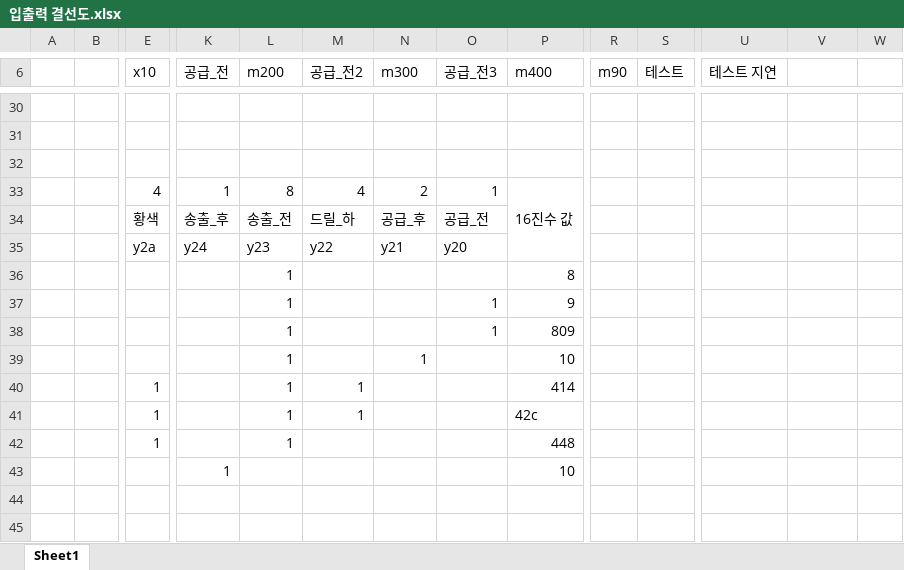
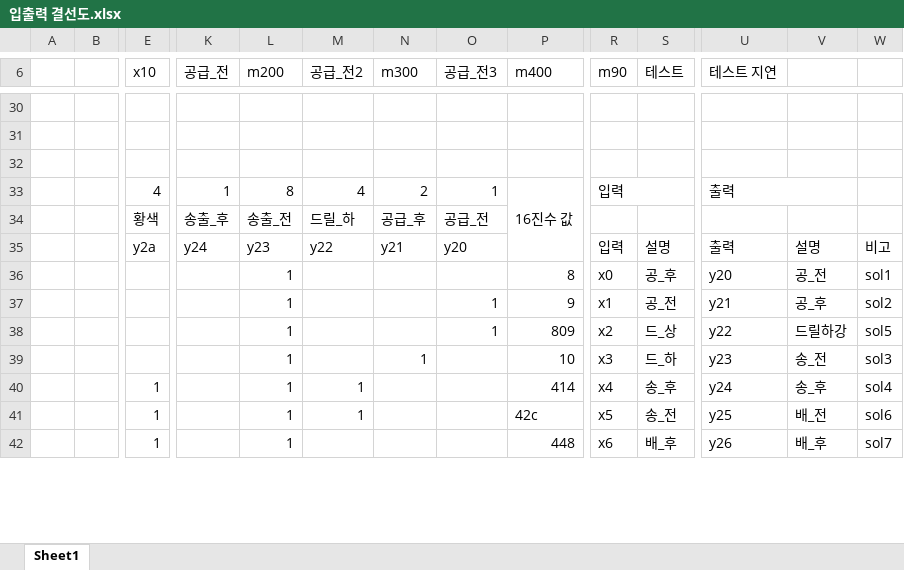
Before and after one commit to woogijeong/PLC_PGM, an Excel workbook: 입출력 결선도.xlsx, sheet Sheet1, drawn as a sheet; only a part is shown, gaps mark what is left out; values as stored, in another font and other column widths than the file's, no cell formats; removed rows and columns are numbered as before the commit, all else as after; rows hold the shown columns only; the diff covers the shown part only; the diff names each change by its address in the sheet, - before the commit and + after, or states it on an @@ line.

Commit message:
Add files via upload

```diff
--- a/입출력 결선도.xlsx (sheet Sheet1)
+++ b/입출력 결선도.xlsx (sheet Sheet1)
-R33 (m90): (empty)
+R33 (m90): 입력
+R33:S33 merged
-U33 (테스트 지연): (empty)
+U33 (테스트 지연): 출력
+U33:V33 merged
-R35 (m90): (empty)
+R35 (m90): 입력
-S35 (테스트): (empty)
+S35 (테스트): 설명
-U35 (테스트 지연): (empty)
+U35 (테스트 지연): 출력
-V35: (empty)
+V35: 설명
-W35: (empty)
+W35: 비고
-row 36:  |  |  |  | 1 |  |  |  | 8
-row 37:  |  |  |  | 1 |  |  | 1 | 9
-row 38:  |  |  |  | 1 |  |  | 1 | 809
-row 39:  |  |  |  | 1 |  | 1 |  | 10
-row 40:  |  | 1 |  | 1 | 1 |  |  | 414
+row 36:  |  |  |  | 1 |  |  |  | 8 | x0 | 공_후 | y20 | 공_전 | sol1
+row 37:  |  |  |  | 1 |  |  | 1 | 9 | x1 | 공_전 | y21 | 공_후 | sol2
+row 38:  |  |  |  | 1 |  |  | 1 | 809 | x2 | 드_상 | y22 | 드릴하강 | sol5
+row 39:  |  |  |  | 1 |  | 1 |  | 10 | x3 | 드_하 | y23 | 송_전 | sol3
+row 40:  |  | 1 |  | 1 | 1 |  |  | 414 | x4 | 송_후 | y24 | 송_후 | sol4
-R41 (m90): (empty)
+R41 (m90): x5
-S41 (테스트): (empty)
+S41 (테스트): 송_전
-U41 (테스트 지연): (empty)
+U41 (테스트 지연): y25
-V41: (empty)
+V41: 배_전
-W41: (empty)
+W41: sol6
-R42 (m90): (empty)
+R42 (m90): x6
-S42 (테스트): (empty)
+S42 (테스트): 배_후
-U42 (테스트 지연): (empty)
+U42 (테스트 지연): y26
-V42: (empty)
+V42: 배_후
-W42: (empty)
+W42: sol7
-row 43:  |  |  | 1 |  |  |  |  | 10
-row 44: (empty)
-row 45: (empty)
```
Also changed, not shown: 5 added rows, 2 removed rows, 20 edited cells and merged cells elsewhere in this sheet, cell formats.
